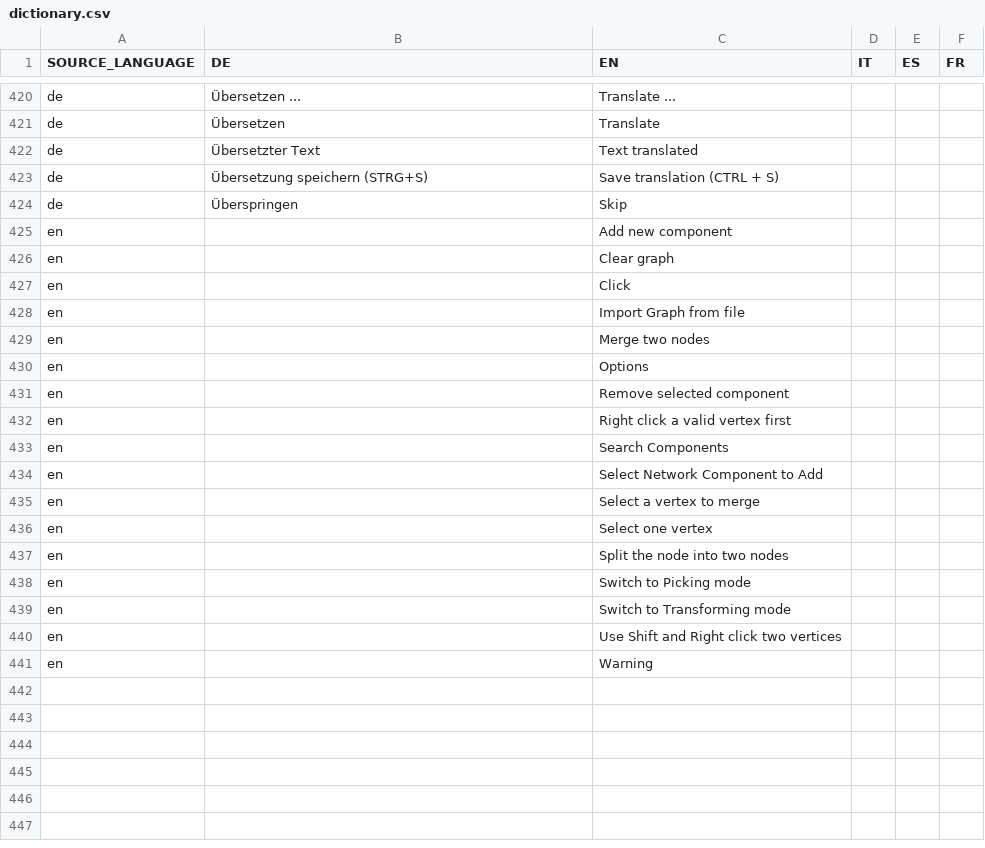
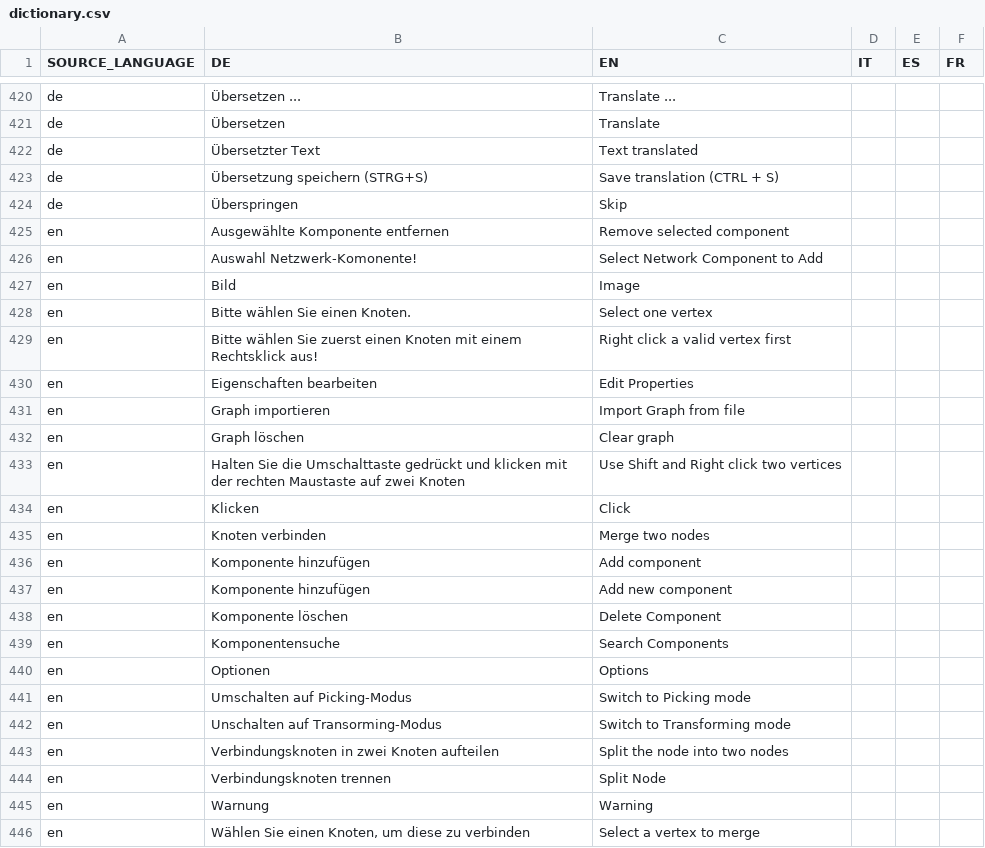
Before and after one commit to EnFlexIT/AgentWorkbench, a CSV file: properties/dictionary.csv, drawn as a sheet; only a part is shown, gaps mark what is left out.

Commit message:
Translation adjusted
git-svn-id: svn://project.agent-hygrid.net/agentgui/trunk/AgentGUI@788 014e83ad-c670-0410-b1a0-9290c87bb784

```diff
--- a/properties/dictionary.csv
+++ b/properties/dictionary.csv
@@ -424,18 +424,23 @@ de;Übersetzung speichern (STRG+S);Save translation (CTRL + S)
 de;Überspringen;Skip
-en;;Add new component;;;
-en;;Clear graph;;;
-en;;Click;;;
-en;;Import Graph from file;;;
-en;;Merge two nodes;;;
-en;;Options;;;
-en;;Remove selected component;;;
-en;;Right click a valid vertex first;;;
-en;;Search Components;;;
-en;;Select Network Component to Add;;;
-en;;Select a vertex to merge;;;
-en;;Select one vertex;;;
-en;;Split the node into two nodes;;;
-en;;Switch to Picking mode;;;
-en;;Switch to Transforming mode;;;
-en;;Use Shift and Right click two vertices;;;
-en;;Warning;;;
+en;Ausgewählte Komponente entfernen;Remove selected component;;;
+en;Auswahl Netzwerk-Komonente!;Select Network Component to Add;;;
+en;Bild;Image;;;
+en;Bitte wählen Sie einen Knoten.;Select one vertex;;;
+en;Bitte wählen Sie zuerst einen Knoten mit einem Rechtsklick aus!;Right click a valid vertex first;;;
+en;Eigenschaften bearbeiten;Edit Properties;;;
+en;Graph importieren;Import Graph from file;;;
+en;Graph löschen;Clear graph;;;
+en;Halten Sie die Umschalttaste gedrückt und klicken mit der rechten Maustaste auf  zwei Knoten;Use Shift and Right click two vertices;;;
+en;Klicken;Click;;;
+en;Knoten verbinden;Merge two nodes;;;
+en;Komponente hinzufügen;Add component;;;
+en;Komponente hinzufügen;Add new component;;;
+en;Komponente löschen;Delete Component;;;
+en;Komponentensuche;Search Components;;;
+en;Optionen;Options;;;
+en;Umschalten auf Picking-Modus;Switch to Picking mode;;;
+en;Unschalten auf Transorming-Modus;Switch to Transforming mode;;;
+en;Verbindungsknoten in zwei Knoten aufteilen;Split the node into two nodes;;;
+en;Verbindungsknoten trennen;Split Node;;;
+en;Warnung;Warning;;;
+en;Wählen Sie einen Knoten, um diese zu verbinden;Select a vertex to merge;;;
```
Also changed, not shown: 2 other files.
